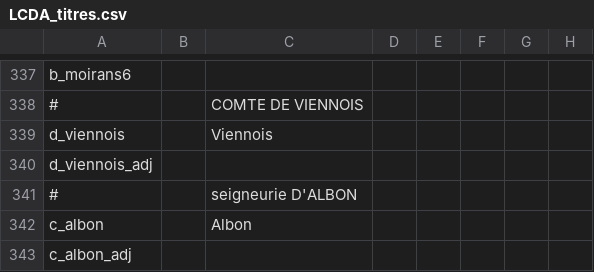
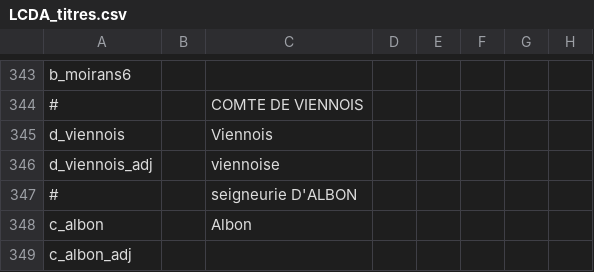
Before and after one commit to ArkoG/LCDA, a CSV file: LCDA/localisation/LCDA_titres.csv, drawn as a sheet; only a part is shown, gaps mark what is left out; addresses are those after the commit; the diff covers the shown part only; the diff names each change by its address in the sheet, - before the commit and + after, or states it on an @@ line.

```diff
--- a/LCDA/localisation/LCDA_titres.csv
+++ b/LCDA/localisation/LCDA_titres.csv
-C346: (empty)
+C346: viennoise
```
Also changed, not shown: 6 added rows and 2 edited cells elsewhere in this file, 3 other files.
